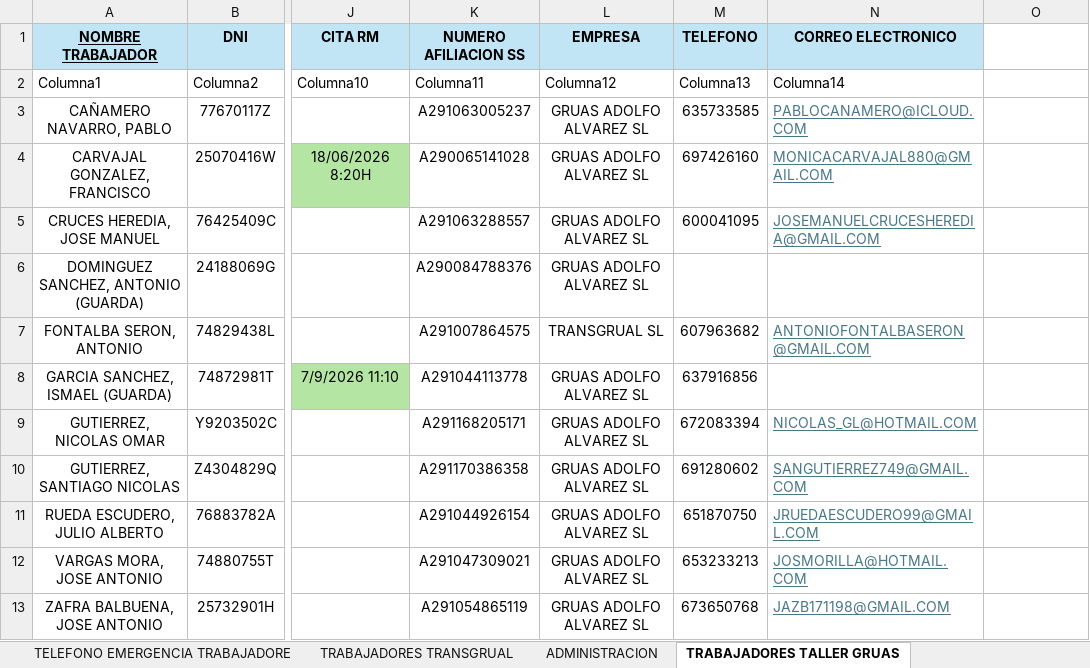
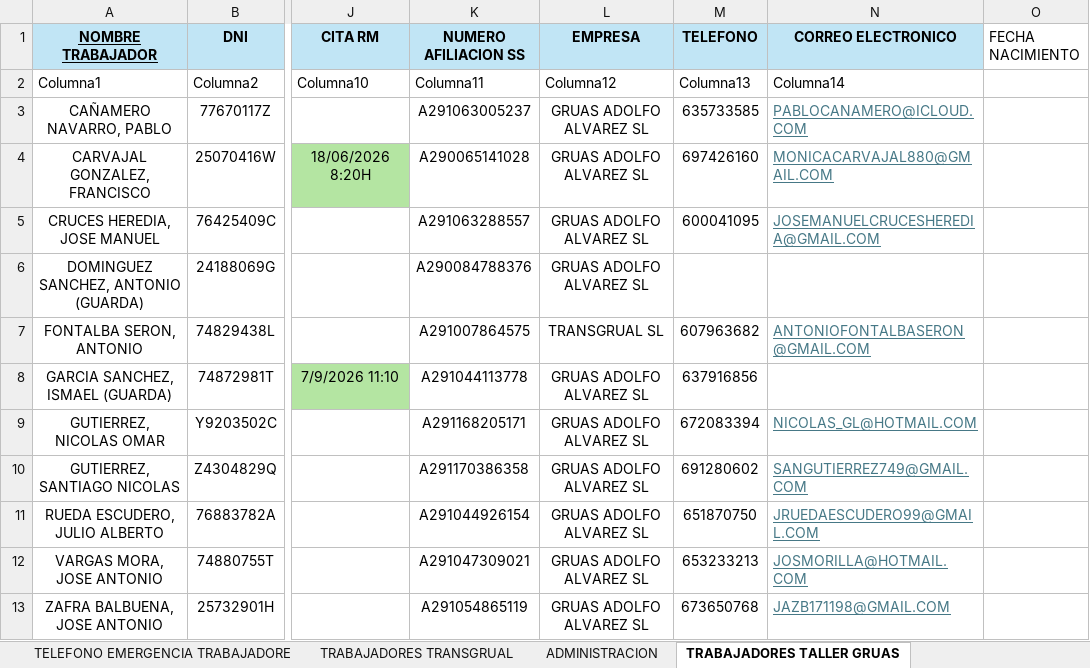
Before and after one commit to MiguelaeTxio/EnterpriseBot, an Excel workbook: document_explorer/data_imports/EXCEL_TRABAJADORES.xlsx, sheet TRABAJADORES TALLER GRUAS, drawn as a sheet; only a part is shown, gaps mark what is left out; values as stored, in another font and other column widths than the file's, no borders; table styles not drawn; the diff names each change by its address in the sheet, - before the commit and + after, or states it on an @@ line.

Commit message:
feat: alta de Estevao Veloso Sampaio (GRUAS ADOLFO ALVAREZ SL) en EXCEL_TRABAJADORES.xlsx + columna FECHA NACIMIENTO en las 5 hojas de trabajadores, alias birth_date en import_worker_machine_excel (H30 S82)

```diff
--- a/document_explorer/data_imports/EXCEL_TRABAJADORES.xlsx (sheet TRABAJADORES TALLER GRUAS)
+++ b/document_explorer/data_imports/EXCEL_TRABAJADORES.xlsx (sheet TRABAJADORES TALLER GRUAS)
-O1: (empty)
+O1: FECHA NACIMIENTO
```
Also changed, not shown: sheet TRABAJADORES GRUAS ALVAREZ MALA, sheet ADMINISTRACION, sheet TRABAJADORES TRANSGRUAL, sheet TRABAJADORES ASIST.Y GRUAS GRAN, 1 other file.
